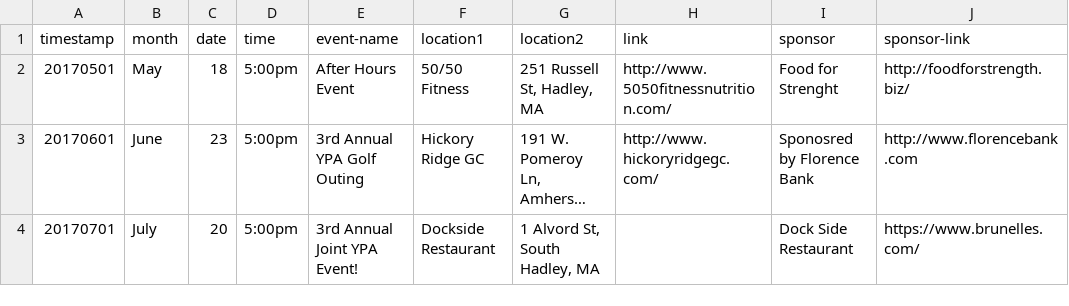
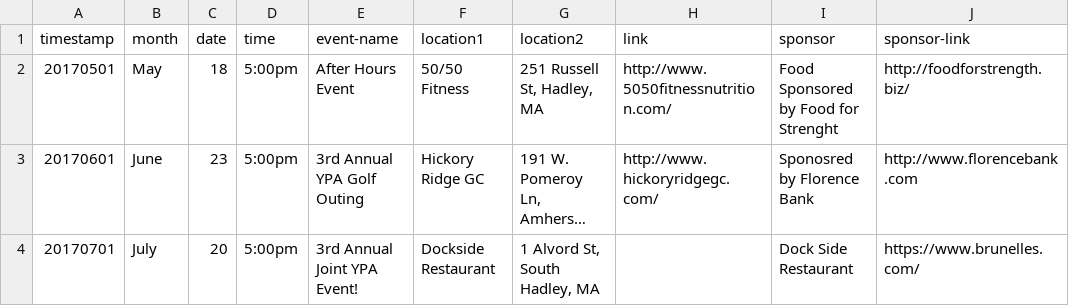
Before and after one commit to clearbold/ayp, a CSV file: _data/events.csv, drawn as a sheet; long unchanged cells end in …; the diff names each change by its address in the sheet, - before the commit and + after, or states it on an @@ line.

Commit message:
Update events.csv

```diff
--- a/_data/events.csv
+++ b/_data/events.csv
-I2 (sponsor): Food for Strenght
+I2 (sponsor): Food Sponsored by Food for Strenght
```
